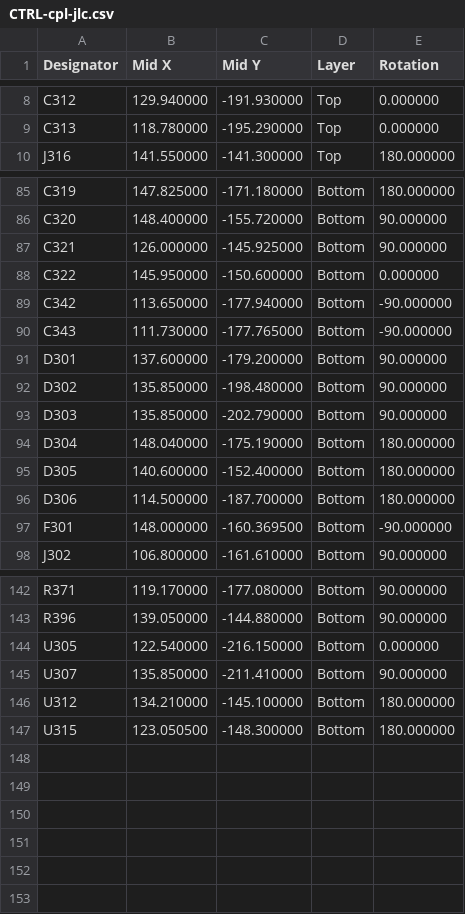
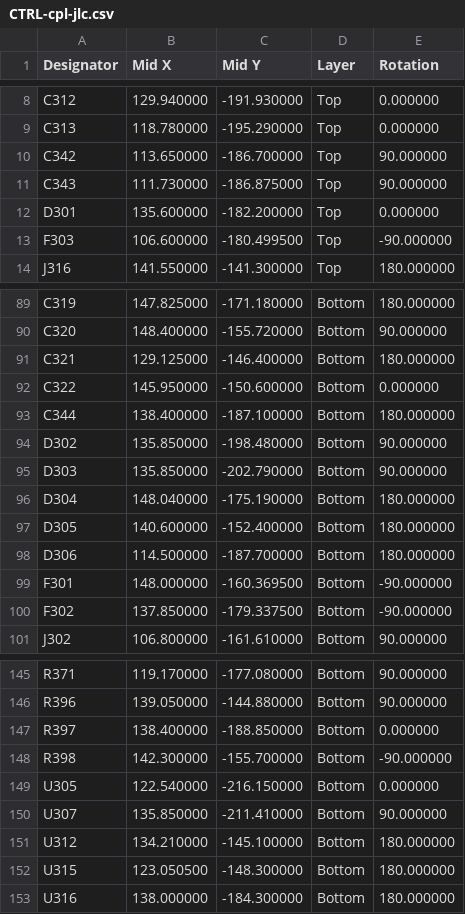
Before and after one commit to lizbeth307/lizbeth307, a CSV file: sat-receiver-audit/build/kicad/boards/CTRL/fab/assembly/CTRL-cpl-jlc.csv, drawn as a sheet; only a part is shown, gaps mark what is left out; the diff covers the shown part only.

```diff
--- a/sat-receiver-audit/build/kicad/boards/CTRL/fab/assembly/CTRL-cpl-jlc.csv
+++ b/sat-receiver-audit/build/kicad/boards/CTRL/fab/assembly/CTRL-cpl-jlc.csv
@@ -9,2 +9,6 @@
 "C313","118.780000","-195.290000","Top","0.000000"
+"C342","113.650000","-186.700000","Top","90.000000"
+"C343","111.730000","-186.875000","Top","90.000000"
+"D301","135.600000","-182.200000","Top","0.000000"
+"F303","106.600000","-180.499500","Top","-90.000000"
 "J316","141.550000","-141.300000","Top","180.000000"
@@ -86,7 +90,5 @@
 "C320","148.400000","-155.720000","Bottom","90.000000"
-"C321","126.000000","-145.925000","Bottom","90.000000"
+"C321","129.125000","-146.400000","Bottom","180.000000"
 "C322","145.950000","-150.600000","Bottom","0.000000"
-"C342","113.650000","-177.940000","Bottom","-90.000000"
-"C343","111.730000","-177.765000","Bottom","-90.000000"
-"D301","137.600000","-179.200000","Bottom","90.000000"
+"C344","138.400000","-187.100000","Bottom","180.000000"
 "D302","135.850000","-198.480000","Bottom","90.000000"
@@ -97,2 +99,3 @@
 "F301","148.000000","-160.369500","Bottom","-90.000000"
+"F302","137.850000","-179.337500","Bottom","-90.000000"
 "J302","106.800000","-161.610000","Bottom","90.000000"
@@ -143,2 +146,4 @@
 "R396","139.050000","-144.880000","Bottom","90.000000"
+"R397","138.400000","-188.850000","Bottom","0.000000"
+"R398","142.300000","-155.700000","Bottom","-90.000000"
 "U305","122.540000","-216.150000","Bottom","0.000000"
@@ -147 +152,2 @@
 "U315","123.050500","-148.300000","Bottom","180.000000"
+"U316","138.000000","-184.300000","Bottom","180.000000"
```
Also changed, not shown: 2 edited cells elsewhere in this file, sat-receiver-audit/build/kicad/boards/CTRL/fab/assembly/CTRL-bom-jlc.csv, sat-receiver-audit/build/kicad/boards/CTRL/fab/assembly/CTRL-cpl-rotation-offsets.csv, 25 other files.
